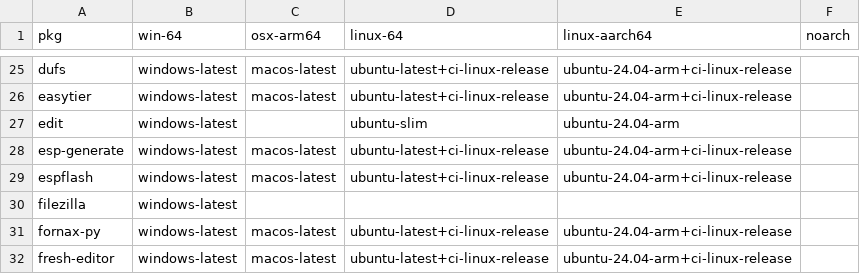
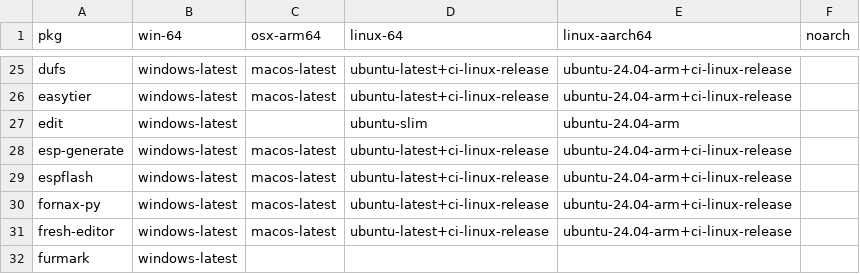
Before and after one commit to Glatzel/demon-forge, a CSV file: packages.csv, drawn as a sheet; only a part is shown, gaps mark what is left out; the shorter side is filled out with more unchanged rows.

Commit message:
Update packages.csv

```diff
--- a/packages.csv
+++ b/packages.csv
@@ -29,3 +29,2 @@ esp-generate,windows-latest,macos-latest,ubuntu-latest+ci-linux-release,ubuntu-2
 espflash,windows-latest,macos-latest,ubuntu-latest+ci-linux-release,ubuntu-24.04-arm+ci-linux-release,
-filezilla,windows-latest,,,,
 fornax-py,windows-latest,macos-latest,ubuntu-latest+ci-linux-release,ubuntu-24.04-arm+ci-linux-release,
```
